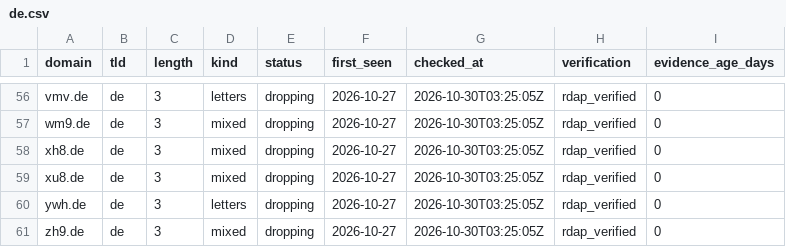
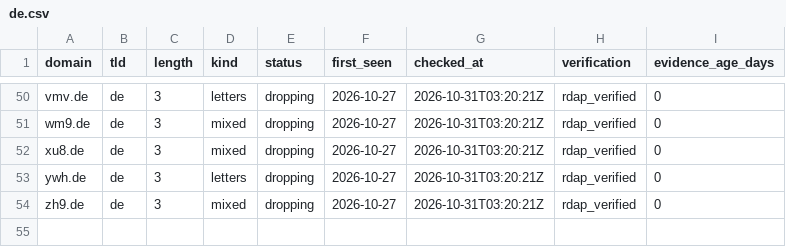
Before and after one commit to maximilianfeix/free-short-domains, a CSV file: csv/de.csv, drawn as a sheet; only a part is shown, gaps mark what is left out; removed rows and columns are numbered as before the commit, all else as after; the diff covers the shown part only; the diff names each change by its address in the sheet, - before the commit and + after, or states it on an @@ line.

```diff
--- a/csv/de.csv
+++ b/csv/de.csv
-G50:G51 (checked_at): 2026-10-30T03:25:05Z
+G50:G51 (checked_at): 2026-10-31T03:20:21Z
-row 58: xh8.de | de | 3 | mixed | dropping | 2026-10-27 | 2026-10-30T03:25:05Z | rdap_verified | 0
-G52:G54 (checked_at): 2026-10-30T03:25:05Z
+G52:G54 (checked_at): 2026-10-31T03:20:21Z
```
Also changed, not shown: 1 added row, 7 removed rows and 47 edited cells elsewhere in this file, csv/cc.csv, csv/com.csv, 56 other files.
